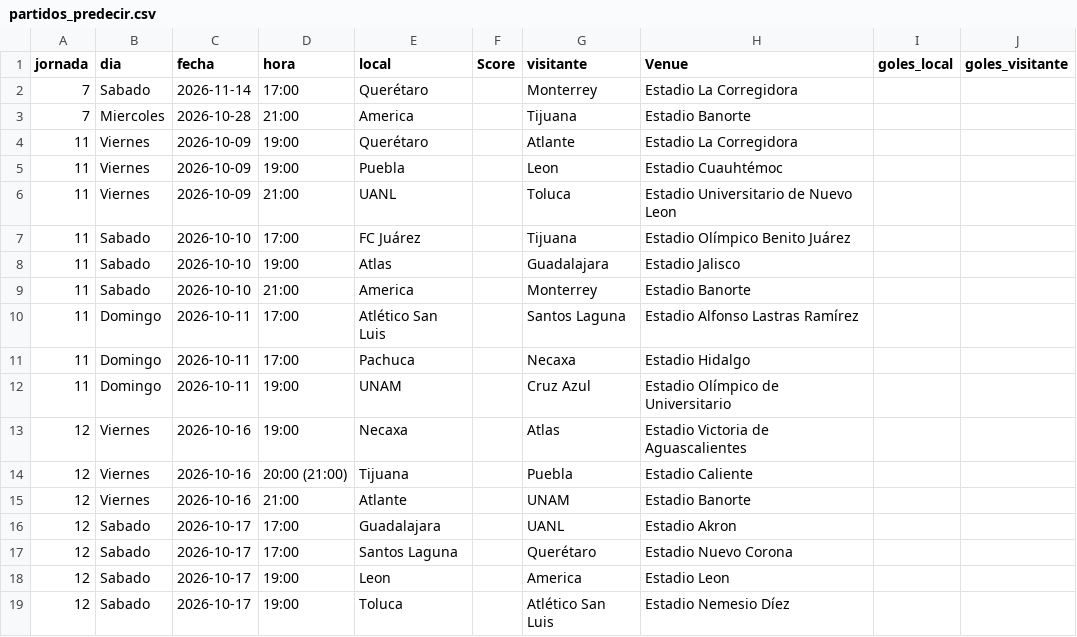
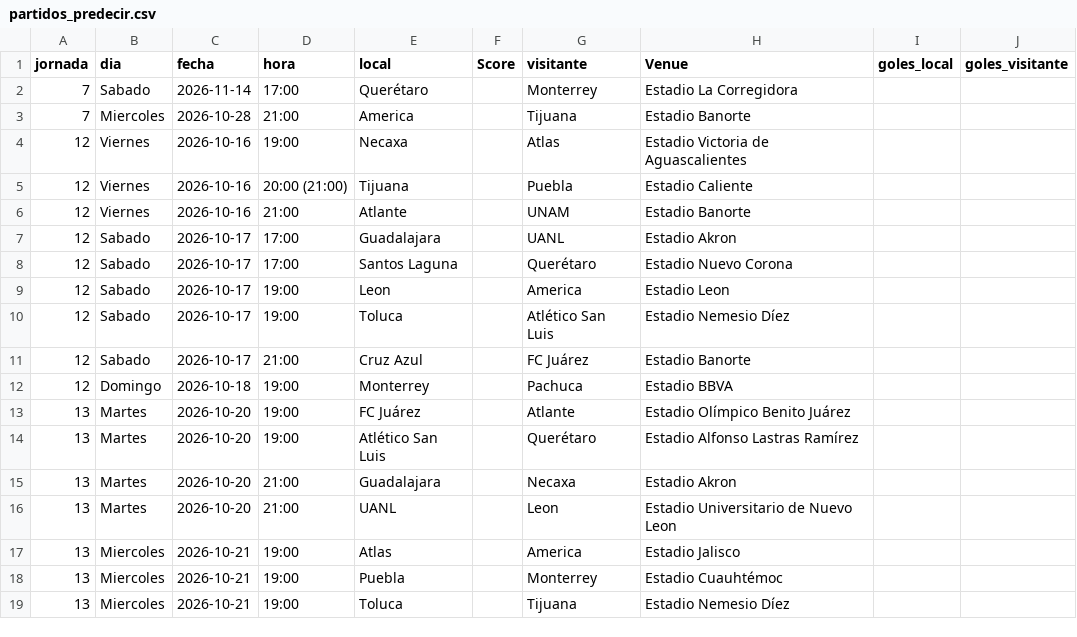
Before and after one commit to PabloDuranLopez/Predictor_LigaMx, a CSV file: data/partidos_predecir.csv, drawn as a sheet; only a part is shown; the shorter side is filled out with more unchanged rows.

```diff
--- a/data/partidos_predecir.csv
+++ b/data/partidos_predecir.csv
@@ -3,11 +3,2 @@ jornada,dia,fecha,hora,local,Score,visitante,Venue,goles_local,goles_visitante
 7,Miercoles,2026-10-28,21:00,America,,Tijuana,Estadio Banorte,,
-11,Viernes,2026-10-09,19:00,Querétaro,,Atlante,Estadio La Corregidora,,
-11,Viernes,2026-10-09,19:00,Puebla,,Leon,Estadio Cuauhtémoc,,
-11,Viernes,2026-10-09,21:00,UANL,,Toluca,Estadio Universitario de Nuevo Leon,,
-11,Sabado,2026-10-10,17:00,FC Juárez,,Tijuana,Estadio Olímpico Benito Juárez,,
-11,Sabado,2026-10-10,19:00,Atlas,,Guadalajara,Estadio Jalisco,,
-11,Sabado,2026-10-10,21:00,America,,Monterrey,Estadio Banorte,,
-11,Domingo,2026-10-11,17:00,Atlético San Luis,,Santos Laguna,Estadio Alfonso Lastras Ramírez,,
-11,Domingo,2026-10-11,17:00,Pachuca,,Necaxa,Estadio Hidalgo,,
-11,Domingo,2026-10-11,19:00,UNAM,,Cruz Azul,Estadio Olímpico de Universitario,,
 12,Viernes,2026-10-16,19:00,Necaxa,,Atlas,Estadio Victoria de Aguascalientes,,
```
Also changed, not shown: data/ligamx.csv, data/predicciones.csv.
